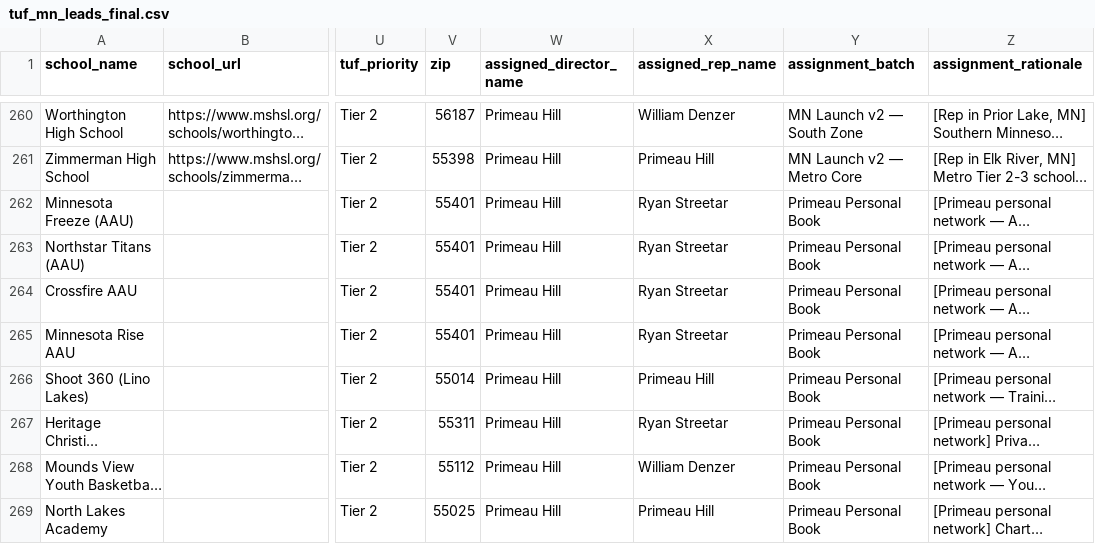
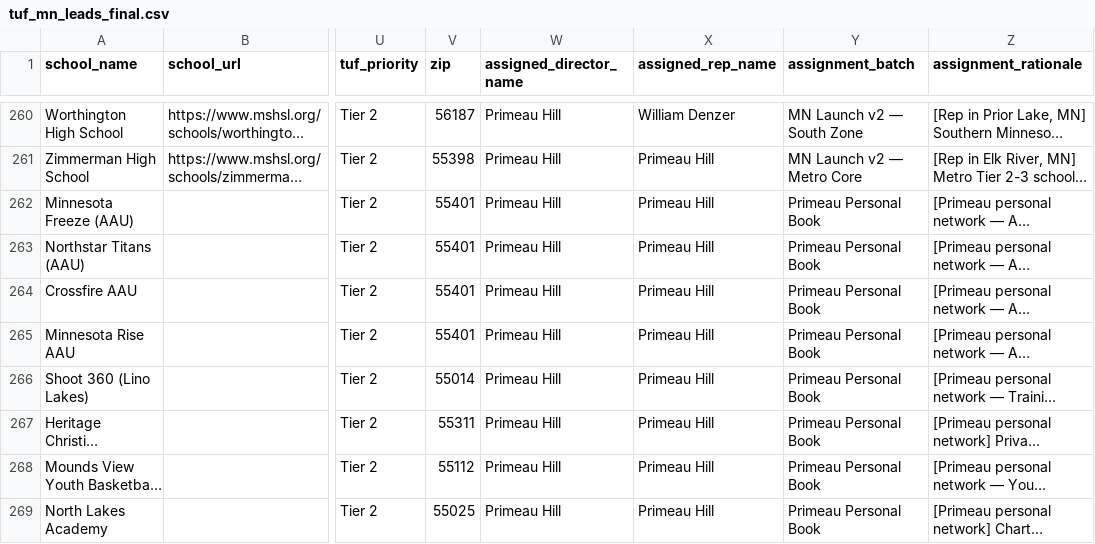
Before and after one commit to albii2/TUF-OPS, a CSV file: apps/web/src/assets/tuf_mn_leads_final.csv, drawn as a sheet; only a part is shown, gaps mark what is left out; long unchanged cells end in …; the diff covers the shown part only; the diff names each change by its address in the sheet, - before the commit and + after, or states it on an @@ line.

Commit message:
feat: add Primeau's relationship schools + 2 new (North Tartan, Northwestern-St. Paul) — Primeau 137 total

```diff
--- a/apps/web/src/assets/tuf_mn_leads_final.csv
+++ b/apps/web/src/assets/tuf_mn_leads_final.csv
-X262:X265 (assigned_rep_name): Ryan Streetar
+X262:X265 (assigned_rep_name): Primeau Hill
-X267 (assigned_rep_name): Ryan Streetar
+X267 (assigned_rep_name): Primeau Hill
-X268 (assigned_rep_name): William Denzer
+X268 (assigned_rep_name): Primeau Hill
```
Also changed, not shown: 2 added rows and 10 edited cells elsewhere in this file.
